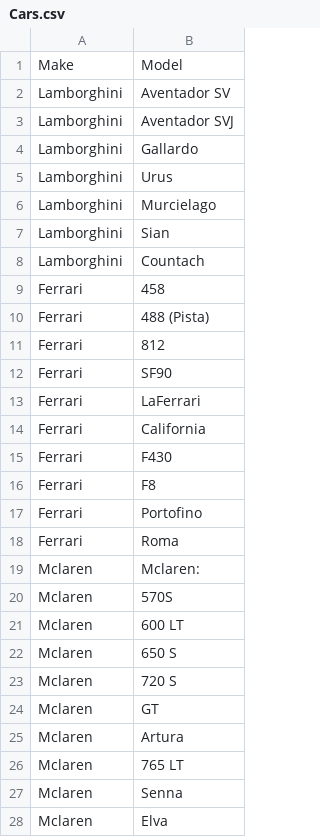
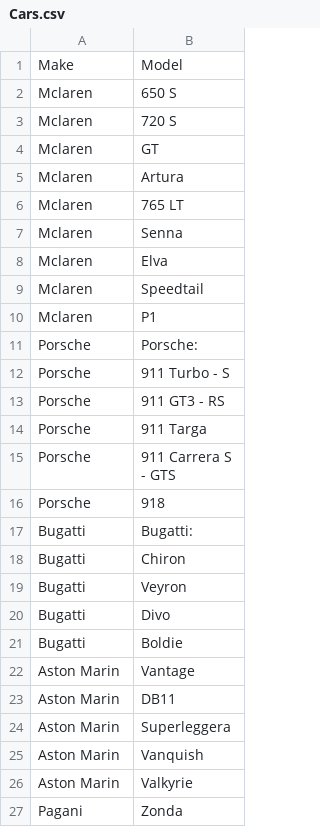
Before and after one commit to TaylorBoan/Valanti, a CSV file: Car Models/Cars.csv, drawn as a sheet; only a part is shown; the shorter side is filled out with more unchanged rows; the diff names each change by its address in the sheet, - before the commit and + after, or states it on an @@ line.

Commit message:
Added a de-dup script for when the scraper is done as well as a jupyternotebook for data analysis

```diff
--- a/Car Models/Cars.csv
+++ b/Car Models/Cars.csv
-row 2: Lamborghini | Aventador SV
-row 3: Lamborghini | Aventador SVJ
-row 4: Lamborghini | Gallardo
-row 5: Lamborghini | Urus
-row 6: Lamborghini | Murcielago
-row 7: Lamborghini | Sian
-row 8: Lamborghini | Countach
-row 9: Ferrari | 458
-row 10: Ferrari | 488 (Pista)
-row 11: Ferrari | 812
-row 12: Ferrari | SF90
-row 13: Ferrari | LaFerrari
-row 14: Ferrari | California
-row 15: Ferrari | F430
-row 16: Ferrari | F8
-row 17: Ferrari | Portofino
-row 18: Ferrari | Roma
-row 19: Mclaren | Mclaren:
-row 20: Mclaren | 570S
-row 21: Mclaren | 600 LT
```
Also changed, not shown: 4 other files.
